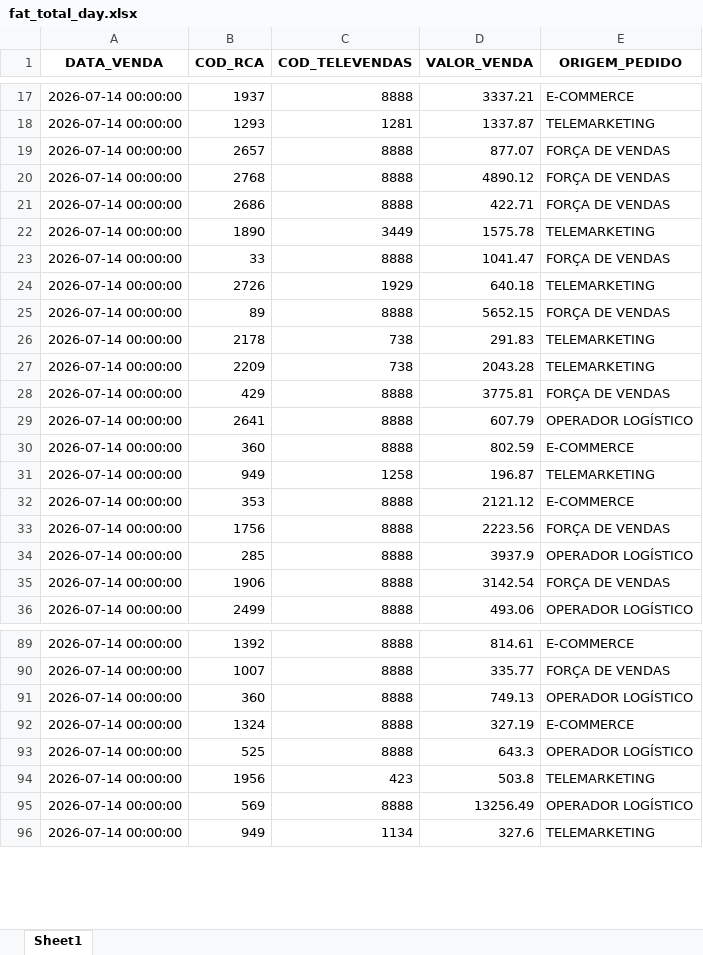
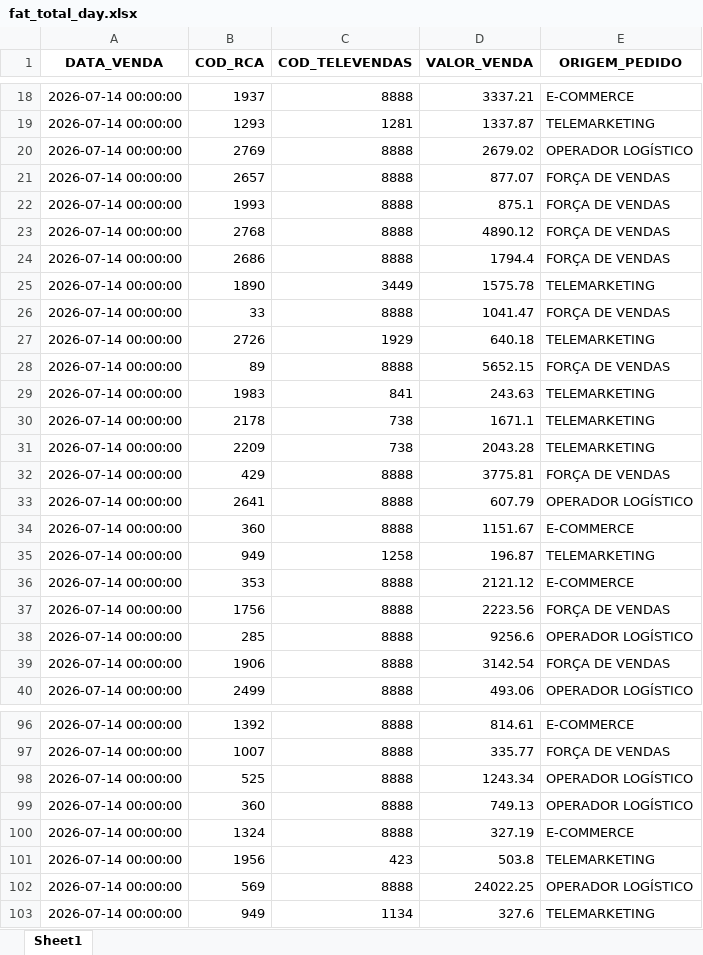
Before and after one commit to RoqueChristian/total_day, an Excel workbook: data/fat_total_day.xlsx, sheet Sheet1, drawn as a sheet; only a part is shown, gaps mark what is left out; values as stored, in another font and other column widths than the file's, no borders; removed rows and columns are numbered as before the commit, all else as after; the diff covers the shown part only; the diff names each change by its address in the sheet, - before the commit and + after, or states it on an @@ line.

Commit message:
chore(data): batch update intraday vendas - 17:00:02

```diff
--- a/data/fat_total_day.xlsx (sheet Sheet1)
+++ b/data/fat_total_day.xlsx (sheet Sheet1)
+row 20: 2026-07-14 00:00:00 | 2769 | 8888 | 2679.02 | OPERADOR LOGÍSTICO
+row 22: 2026-07-14 00:00:00 | 1993 | 8888 | 875.1 | FORÇA DE VENDAS
-D24 (VALOR_VENDA): 422.71
+D24 (VALOR_VENDA): 1794.4
+row 29: 2026-07-14 00:00:00 | 1983 | 841 | 243.63 | TELEMARKETING
-D30 (VALOR_VENDA): 291.83
+D30 (VALOR_VENDA): 1671.1
-D34 (VALOR_VENDA): 802.59
+D34 (VALOR_VENDA): 1151.67
-D38 (VALOR_VENDA): 3937.9
+D38 (VALOR_VENDA): 9256.6
+row 98: 2026-07-14 00:00:00 | 525 | 8888 | 1243.34 | OPERADOR LOGÍSTICO
-row 93: 2026-07-14 00:00:00 | 525 | 8888 | 643.3 | OPERADOR LOGÍSTICO
-D102 (VALOR_VENDA): 13256.49
+D102 (VALOR_VENDA): 24022.25
```
Also changed, not shown: 19 added rows, 5 removed rows and 21 edited cells elsewhere in this sheet.
